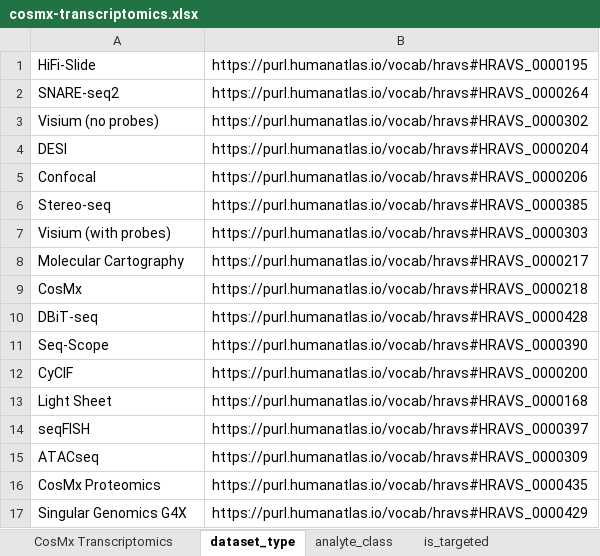
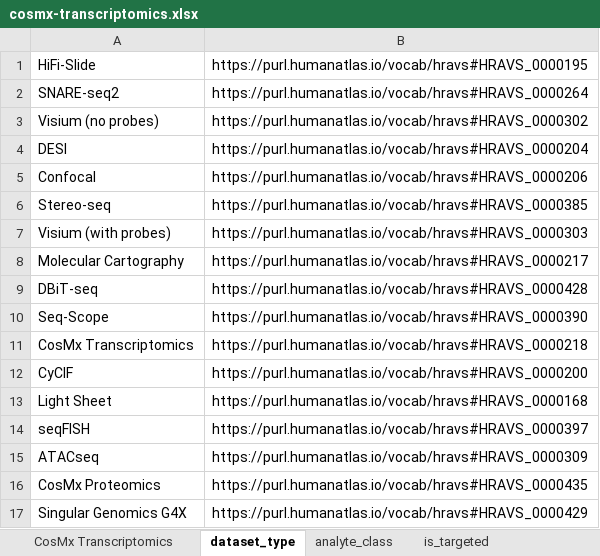
Before and after one commit to hubmapconsortium/dataset-metadata-spreadsheet, an Excel workbook: cosmx-transcriptomics/latest/cosmx-transcriptomics.xlsx, sheet dataset_type, drawn as a sheet; only a part is shown; values as stored, in another font and other column widths than the file's, no borders; removed rows and columns are numbered as before the commit, all else as after; the diff names each change by its address in the sheet, - before the commit and + after, or states it on an @@ line.

```diff
--- a/cosmx-transcriptomics/latest/cosmx-transcriptomics.xlsx (sheet dataset_type)
+++ b/cosmx-transcriptomics/latest/cosmx-transcriptomics.xlsx (sheet dataset_type)
-row 9: CosMx | https://purl.humanatlas.io/vocab/hravs#HRAVS_0000218
+row 11: CosMx Transcriptomics | https://purl.humanatlas.io/vocab/hravs#HRAVS_0000218
```
Also changed, not shown: sheet CosMx Transcriptomics, sheet .metadata, cosmx-proteomics/latest/cosmx-proteomics.xlsx, cosmx-proteomics/v2.0.0/cosmx-proteomics-v2.0.0.xlsx, 13 other files.
